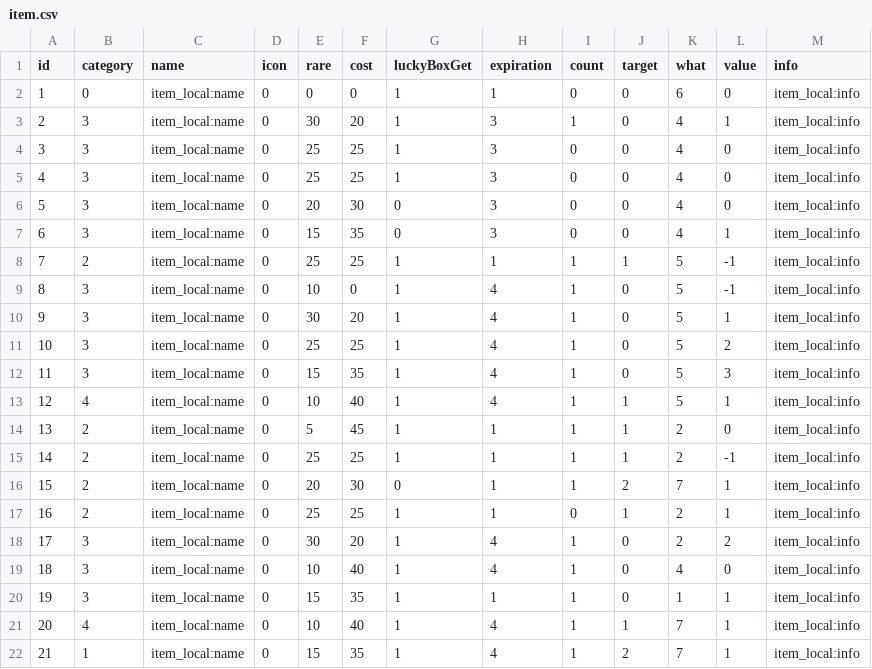
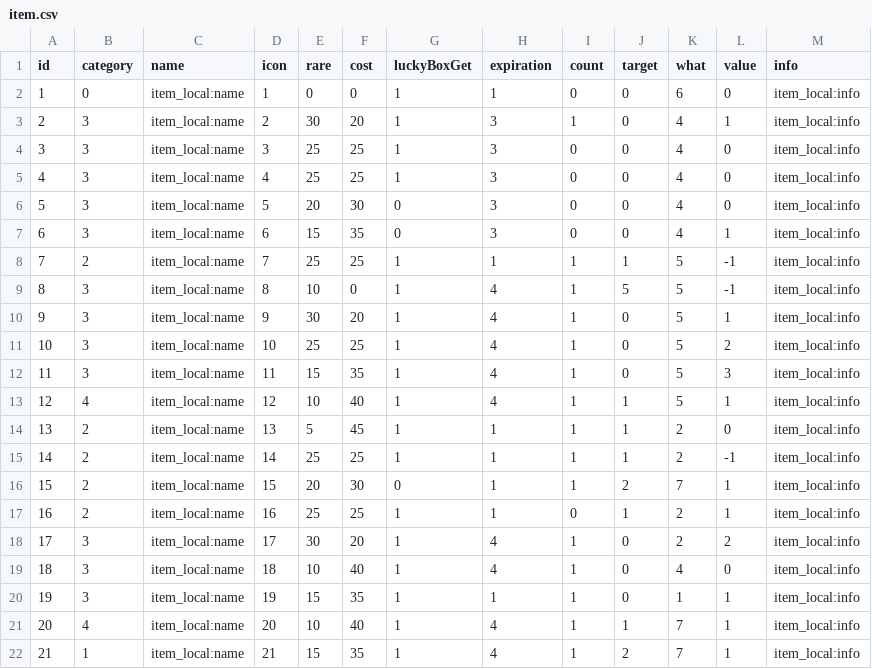
Before and after one commit to Yuri-CHOE/Island-of-Cactus, a CSV file: Assets/Resources/Data/item.csv, drawn as a sheet.

```diff
--- a/Assets/Resources/Data/item.csv
+++ b/Assets/Resources/Data/item.csv
@@ -1,22 +1,22 @@
 id,category,name,icon,rare,cost,luckyBoxGet,expiration,count,target,what,value,info
-1,0,item_local:name,0,0,0,1,1,0,0,6,0,item_local:info
-2,3,item_local:name,0,30,20,1,3,1,0,4,1,item_local:info
-3,3,item_local:name,0,25,25,1,3,0,0,4,0,item_local:info
-4,3,item_local:name,0,25,25,1,3,0,0,4,0,item_local:info
-5,3,item_local:name,0,20,30,0,3,0,0,4,0,item_local:info
-6,3,item_local:name,0,15,35,0,3,0,0,4,1,item_local:info
-7,2,item_local:name,0,25,25,1,1,1,1,5,-1,item_local:info
-8,3,item_local:name,0,10,0,1,4,1,0,5,-1,item_local:info
-9,3,item_local:name,0,30,20,1,4,1,0,5,1,item_local:info
-10,3,item_local:name,0,25,25,1,4,1,0,5,2,item_local:info
-11,3,item_local:name,0,15,35,1,4,1,0,5,3,item_local:info
-12,4,item_local:name,0,10,40,1,4,1,1,5,1,item_local:info
-13,2,item_local:name,0,5,45,1,1,1,1,2,0,item_local:info
-14,2,item_local:name,0,25,25,1,1,1,1,2,-1,item_local:info
-15,2,item_local:name,0,20,30,0,1,1,2,7,1,item_local:info
-16,2,item_local:name,0,25,25,1,1,0,1,2,1,item_local:info
-17,3,item_local:name,0,30,20,1,4,1,0,2,2,item_local:info
-18,3,item_local:name,0,10,40,1,4,1,0,4,0,item_local:info
-19,3,item_local:name,0,15,35,1,1,1,0,1,1,item_local:info
-20,4,item_local:name,0,10,40,1,4,1,1,7,1,item_local:info
-21,1,item_local:name,0,15,35,1,4,1,2,7,1,item_local:info
+1,0,item_local:name,1,0,0,1,1,0,0,6,0,item_local:info
+2,3,item_local:name,2,30,20,1,3,1,0,4,1,item_local:info
+3,3,item_local:name,3,25,25,1,3,0,0,4,0,item_local:info
+4,3,item_local:name,4,25,25,1,3,0,0,4,0,item_local:info
+5,3,item_local:name,5,20,30,0,3,0,0,4,0,item_local:info
+6,3,item_local:name,6,15,35,0,3,0,0,4,1,item_local:info
+7,2,item_local:name,7,25,25,1,1,1,1,5,-1,item_local:info
+8,3,item_local:name,8,10,0,1,4,1,5,5,-1,item_local:info
+9,3,item_local:name,9,30,20,1,4,1,0,5,1,item_local:info
+10,3,item_local:name,10,25,25,1,4,1,0,5,2,item_local:info
+11,3,item_local:name,11,15,35,1,4,1,0,5,3,item_local:info
+12,4,item_local:name,12,10,40,1,4,1,1,5,1,item_local:info
+13,2,item_local:name,13,5,45,1,1,1,1,2,0,item_local:info
+14,2,item_local:name,14,25,25,1,1,1,1,2,-1,item_local:info
+15,2,item_local:name,15,20,30,0,1,1,2,7,1,item_local:info
+16,2,item_local:name,16,25,25,1,1,0,1,2,1,item_local:info
+17,3,item_local:name,17,30,20,1,4,1,0,2,2,item_local:info
+18,3,item_local:name,18,10,40,1,4,1,0,4,0,item_local:info
+19,3,item_local:name,19,15,35,1,1,1,0,1,1,item_local:info
+20,4,item_local:name,20,10,40,1,4,1,1,7,1,item_local:info
+21,1,item_local:name,21,15,35,1,4,1,2,7,1,item_local:info
```
Also changed, not shown: 56 other files.
